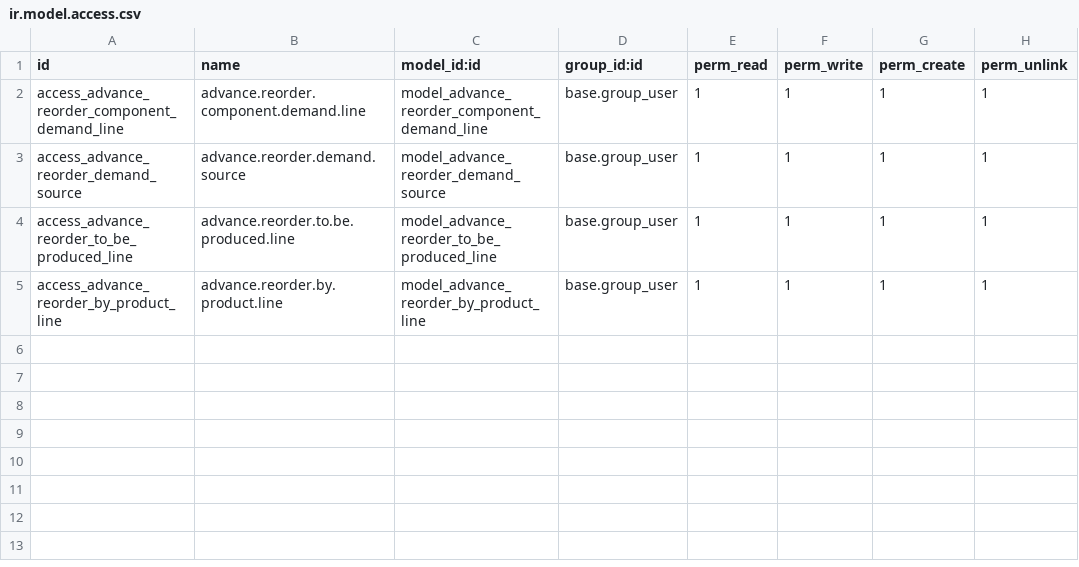
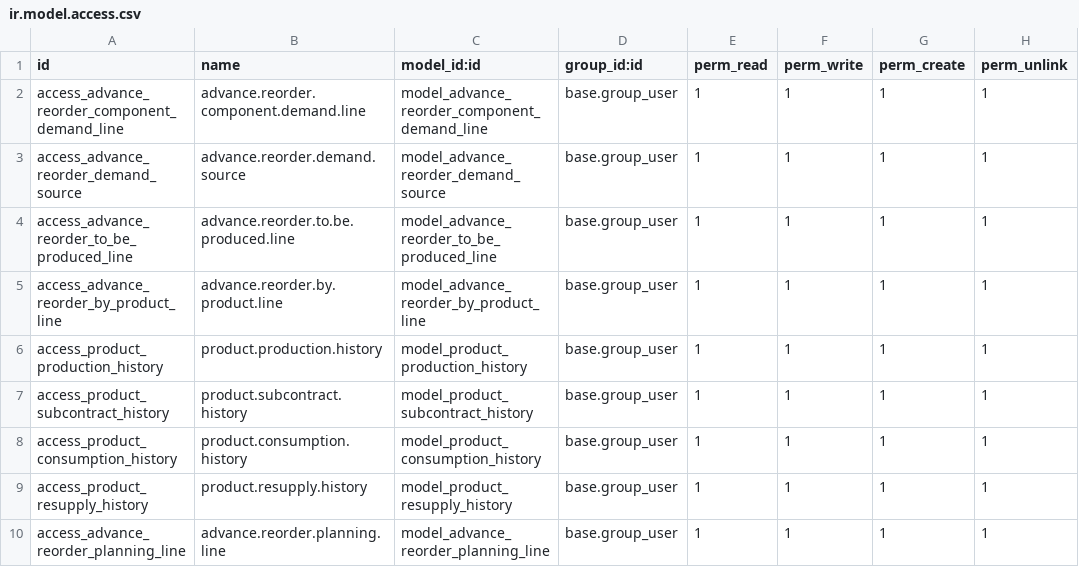
Before and after one commit to devangisetu/Setu-Advance-Reordering-With-MRP, a CSV file: setu_advance_reordering_extended/security/ir.model.access.csv, drawn as a sheet; the diff names each change by its address in the sheet, - before the commit and + after, or states it on an @@ line.

Commit message:
[CM][ADD] added latest code in extended module

```diff
--- a/setu_advance_reordering_extended/security/ir.model.access.csv
+++ b/setu_advance_reordering_extended/security/ir.model.access.csv
+row 6: access_product_production_history | product.production.history | model_product_production_history | base.group_user | 1 | 1 | 1 | 1
+row 7: access_product_subcontract_history | product.subcontract.history | model_product_subcontract_history | base.group_user | 1 | 1 | 1 | 1
+row 8: access_product_consumption_history | product.consumption.history | model_product_consumption_history | base.group_user | 1 | 1 | 1 | 1
+row 9: access_product_resupply_history | product.resupply.history | model_product_resupply_history | base.group_user | 1 | 1 | 1 | 1
+row 10: access_advance_reorder_planning_line | advance.reorder.planning.line | model_advance_reorder_planning_line | base.group_user | 1 | 1 | 1 | 1
```
Also changed, not shown: 10 other files.
